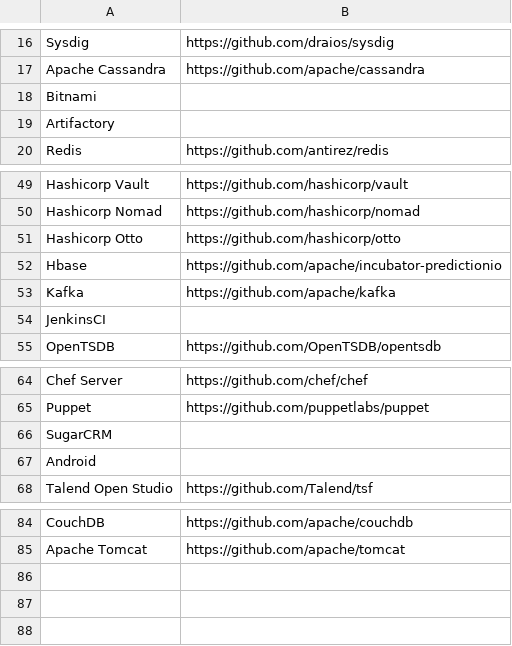
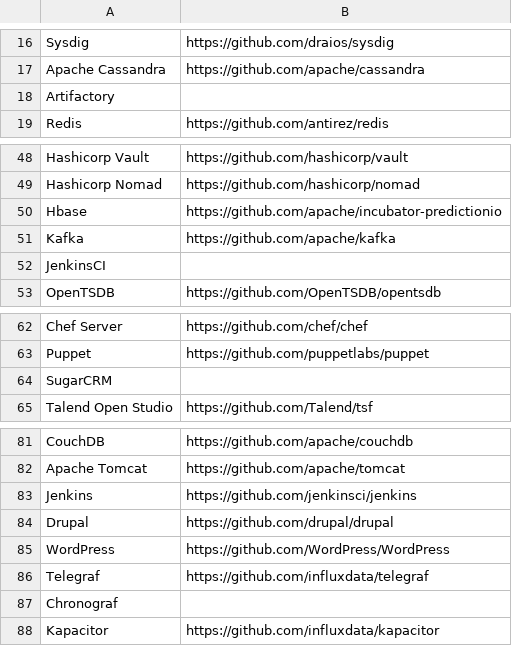
Before and after one commit to deelin/osindex, a CSV file: oss-with-github.csv, drawn as a sheet; only a part is shown, gaps mark what is left out.

```diff
--- a/oss-with-github.csv
+++ b/oss-with-github.csv
@@ -17,3 +17,2 @@ Sysdig,https://github.com/draios/sysdig
 Apache Cassandra,https://github.com/apache/cassandra
-Bitnami,
 Artifactory,
@@ -50,3 +49,2 @@ Hashicorp Vault,https://github.com/hashicorp/vault
 Hashicorp Nomad,https://github.com/hashicorp/nomad
-Hashicorp Otto,https://github.com/hashicorp/otto
 Hbase,https://github.com/apache/incubator-predictionio
@@ -66,3 +64,2 @@ Puppet,https://github.com/puppetlabs/puppet
 SugarCRM,
-Android,
 Talend Open Studio,https://github.com/Talend/tsf
@@ -85 +82,7 @@ CouchDB,https://github.com/apache/couchdb
 Apache Tomcat,https://github.com/apache/tomcat
+Jenkins,https://github.com/jenkinsci/jenkins
+Drupal,https://github.com/drupal/drupal
+WordPress,https://github.com/WordPress/WordPress
+Telegraf,https://github.com/influxdata/telegraf
+Chronograf,
+Kapacitor,https://github.com/influxdata/kapacitor
```
Also changed, not shown: 1 other file.
